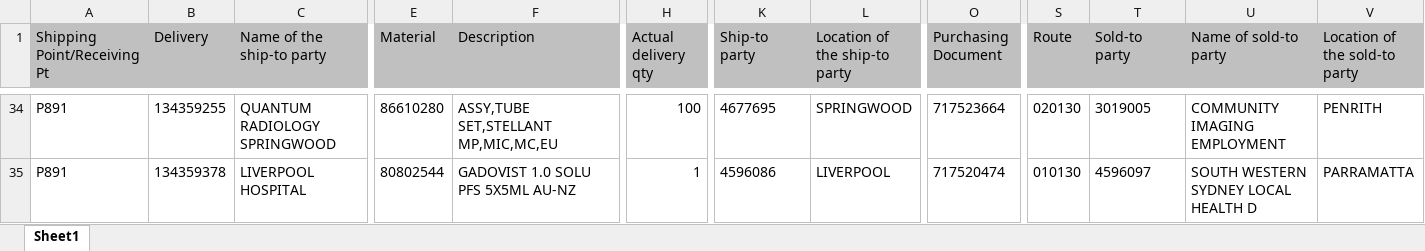
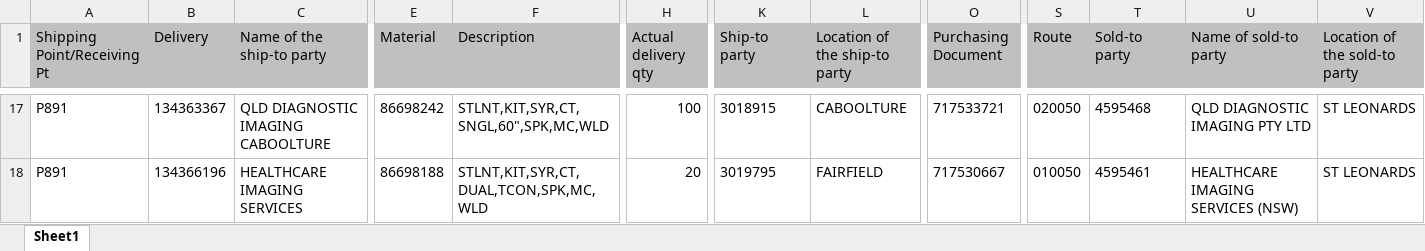
Before and after one commit to janphoenix/anz, an Excel workbook: ANZ.XLSX, sheet Sheet1, drawn as a sheet; only a part is shown, gaps mark what is left out; values as stored, in another font and other column widths than the file's, no borders; addresses are those after the commit; the diff covers the shown part only; the diff names each change by its address in the sheet, - before the commit and + after, or states it on an @@ line.

```diff
--- a/ANZ.XLSX (sheet Sheet1)
+++ b/ANZ.XLSX (sheet Sheet1)
-B17 (Delivery): 134359255
+B17 (Delivery): 134363367
-C17 (Name of the ship-to party): QUANTUM RADIOLOGY SPRINGWOOD
+C17 (Name of the ship-to party): QLD DIAGNOSTIC IMAGING CABOOLTURE
-E17 (Material): 86610280
+E17 (Material): 86698242
-F17 (Description): ASSY,TUBE SET,STELLANT MP,MIC,MC,EU
+F17 (Description): STLNT,KIT,SYR,CT,SNGL,60",SPK,MC,WLD
-K17 (Ship-to party): 4677695
+K17 (Ship-to party): 3018915
-L17 (Location of the ship-to party): SPRINGWOOD
+L17 (Location of the ship-to party): CABOOLTURE
-O17 (Purchasing Document): 717523664
+O17 (Purchasing Document): 717533721
-S17 (Route): 020130
+S17 (Route): 020050
-T17 (Sold-to party): 3019005
+T17 (Sold-to party): 4595468
-U17 (Name of sold-to party): COMMUNITY IMAGING EMPLOYMENT
+U17 (Name of sold-to party): QLD DIAGNOSTIC IMAGING PTY LTD
-V17 (Location of the sold-to party): PENRITH
+V17 (Location of the sold-to party): ST LEONARDS
-B18 (Delivery): 134359378
+B18 (Delivery): 134366196
-C18 (Name of the ship-to party): LIVERPOOL HOSPITAL
+C18 (Name of the ship-to party): HEALTHCARE IMAGING SERVICES
-E18 (Material): 80802544
+E18 (Material): 86698188
-F18 (Description): GADOVIST 1.0 SOLU PFS 5X5ML AU-NZ
+F18 (Description): STLNT,KIT,SYR,CT,DUAL,TCON,SPK,MC,WLD
-H18 (Actual delivery qty): 1
+H18 (Actual delivery qty): 20
-K18 (Ship-to party): 4596086
+K18 (Ship-to party): 3019795
-L18 (Location of the ship-to party): LIVERPOOL
+L18 (Location of the ship-to party): FAIRFIELD
-O18 (Purchasing Document): 717520474
+O18 (Purchasing Document): 717530667
-S18 (Route): 010130
+S18 (Route): 010050
-T18 (Sold-to party): 4596097
+T18 (Sold-to party): 4595461
-U18 (Name of sold-to party): SOUTH WESTERN SYDNEY LOCAL HEALTH D
+U18 (Name of sold-to party): HEALTHCARE IMAGING SERVICES (NSW)
-V18 (Location of the sold-to party): PARRAMATTA
+V18 (Location of the sold-to party): ST LEONARDS
```
Also changed, not shown: 29 added rows, 17 removed rows and 300 edited cells elsewhere in this sheet.
